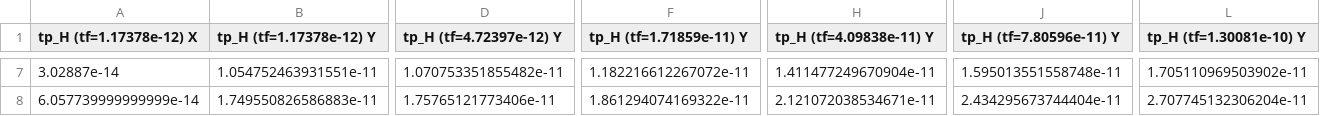
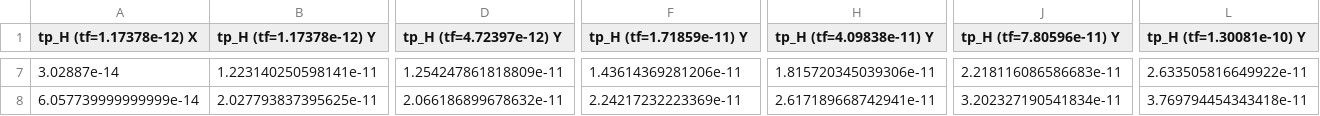
Before and after one commit to mksoc/standard-cell-design, a CSV file: INV_X4/simulations/tp_H.csv, drawn as a sheet; only a part is shown, gaps mark what is left out; the diff covers the shown part only; the diff names each change by its address in the sheet, - before the commit and + after, or states it on an @@ line.

```diff
--- a/INV_X4/simulations/tp_H.csv
+++ b/INV_X4/simulations/tp_H.csv
-B7 (tp_H (tf=1.17378e-12) Y): 1.054752463931551e-11
+B7 (tp_H (tf=1.17378e-12) Y): 1.223140250598141e-11
-D7 (tp_H (tf=4.72397e-12) Y): 1.070753351855482e-11
+D7 (tp_H (tf=4.72397e-12) Y): 1.254247861818809e-11
-F7 (tp_H (tf=1.71859e-11) Y): 1.182216612267072e-11
+F7 (tp_H (tf=1.71859e-11) Y): 1.43614369281206e-11
-H7 (tp_H (tf=4.09838e-11) Y): 1.411477249670904e-11
+H7 (tp_H (tf=4.09838e-11) Y): 1.815720345039306e-11
-J7 (tp_H (tf=7.80596e-11) Y): 1.595013551558748e-11
+J7 (tp_H (tf=7.80596e-11) Y): 2.218116086586683e-11
-L7 (tp_H (tf=1.30081e-10) Y): 1.705110969503902e-11
+L7 (tp_H (tf=1.30081e-10) Y): 2.633505816649922e-11
-B8 (tp_H (tf=1.17378e-12) Y): 1.749550826586883e-11
+B8 (tp_H (tf=1.17378e-12) Y): 2.027793837395625e-11
-D8 (tp_H (tf=4.72397e-12) Y): 1.75765121773406e-11
+D8 (tp_H (tf=4.72397e-12) Y): 2.066186899678632e-11
-F8 (tp_H (tf=1.71859e-11) Y): 1.861294074169322e-11
+F8 (tp_H (tf=1.71859e-11) Y): 2.24217232223369e-11
-H8 (tp_H (tf=4.09838e-11) Y): 2.121072038534671e-11
+H8 (tp_H (tf=4.09838e-11) Y): 2.617189668742941e-11
-J8 (tp_H (tf=7.80596e-11) Y): 2.434295673744404e-11
+J8 (tp_H (tf=7.80596e-11) Y): 3.202327190541834e-11
-L8 (tp_H (tf=1.30081e-10) Y): 2.707745132306204e-11
+L8 (tp_H (tf=1.30081e-10) Y): 3.769794454343418e-11
```
Also changed, not shown: 37 edited cells elsewhere in this file, INV_X4/simulations/t_F.csv, INV_X4/simulations/t_F_schematic.csv, 24 other files.
